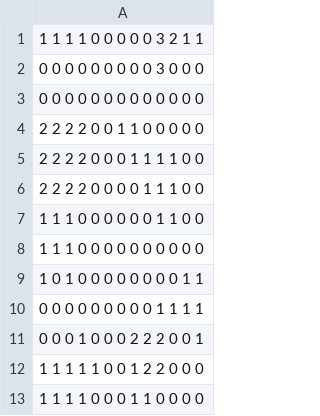
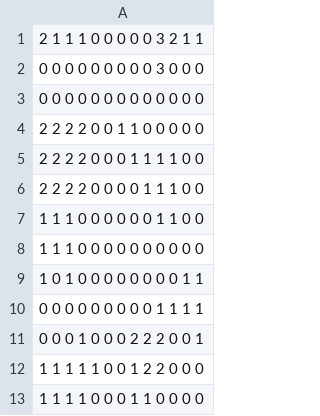
Before and after one commit to tamanahajin/3D_Shooting, a CSV file: 3D_Shooting/Assets/Stage/stage_heights.csv, drawn as a sheet.

```diff
--- a/3D_Shooting/Assets/Stage/stage_heights.csv
+++ b/3D_Shooting/Assets/Stage/stage_heights.csv
@@ -1,2 +1,2 @@
-1 1 1 1 0 0 0 0 0 3 2 1 1
+2 1 1 1 0 0 0 0 0 3 2 1 1
 0 0 0 0 0 0 0 0 0 3 0 0 0
```
Also changed, not shown: 3D_Shooting/Assets/Stage/stage_objects.csv, 25 other files.
